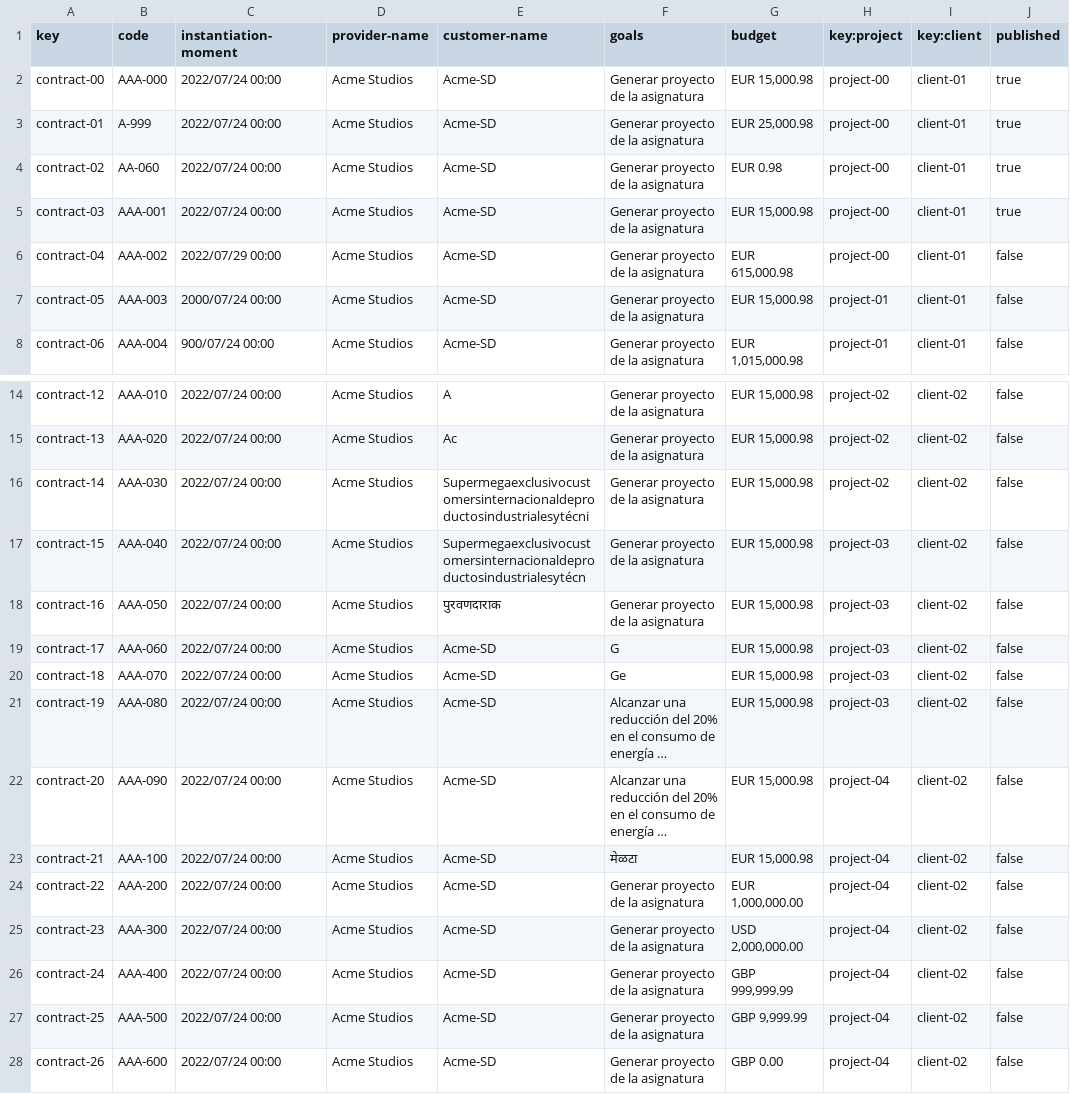
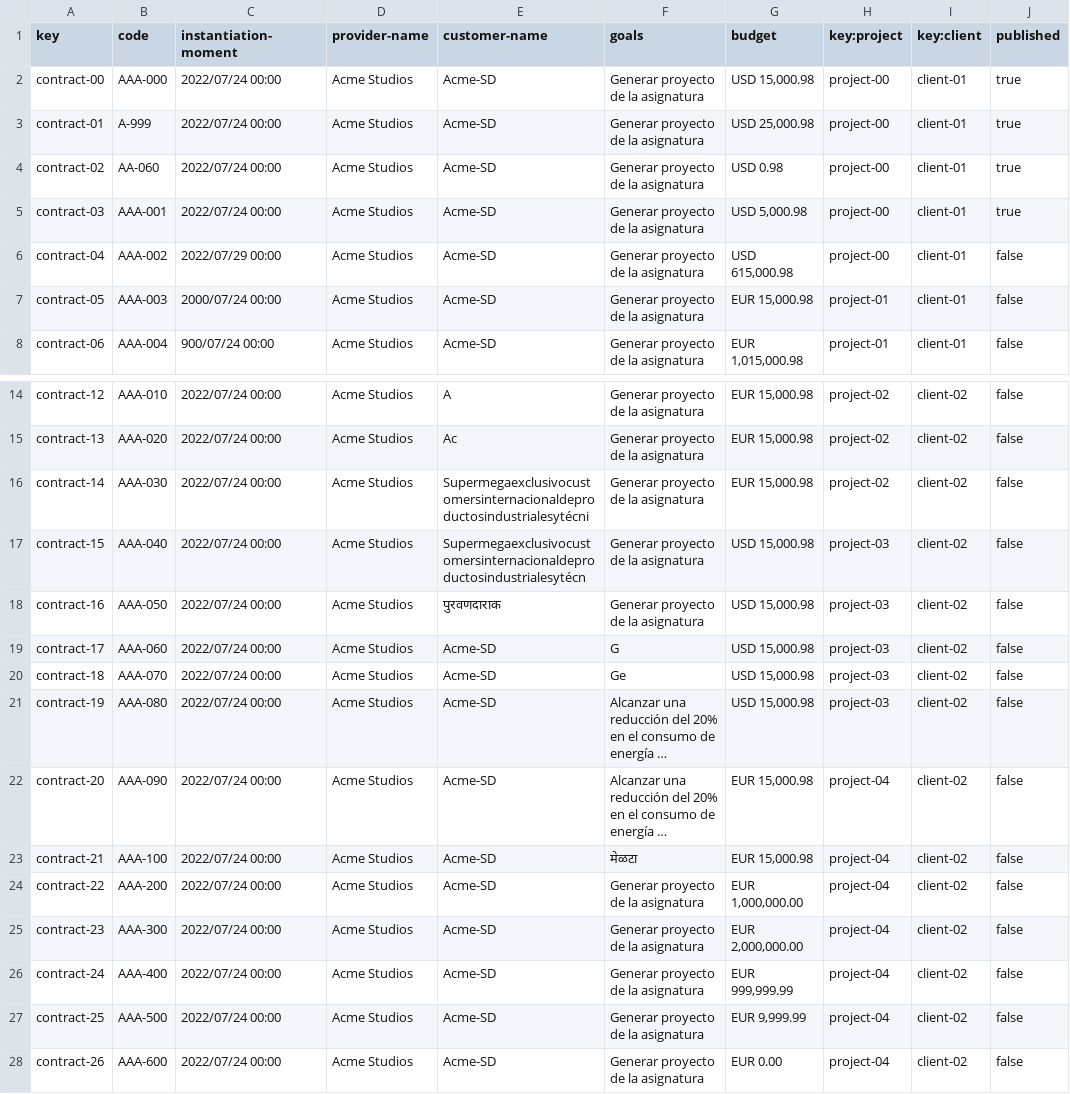
Before and after one commit to DP2-2023-2024-C1-001/Acme-SF-D03, a CSV file: src/main/webapp/WEB-INF/resources/sample-data/contract.csv, drawn as a sheet; only a part is shown, gaps mark what is left out; long unchanged cells end in …; the diff names each change by its address in the sheet, - before the commit and + after, or states it on an @@ line.

```diff
--- a/src/main/webapp/WEB-INF/resources/sample-data/contract.csv
+++ b/src/main/webapp/WEB-INF/resources/sample-data/contract.csv
-G2 (budget): EUR 15,000.98
+G2 (budget): USD 15,000.98
-G3 (budget): EUR 25,000.98
+G3 (budget): USD 25,000.98
-G4 (budget): EUR 0.98
+G4 (budget): USD 0.98
-G5 (budget): EUR 15,000.98
+G5 (budget): USD 5,000.98
-G6 (budget): EUR 615,000.98
+G6 (budget): USD 615,000.98
-G17:G21 (budget): EUR 15,000.98
+G17:G21 (budget): USD 15,000.98
-G25 (budget): USD 2,000,000.00
+G25 (budget): EUR 2,000,000.00
-G26 (budget): GBP 999,999.99
+G26 (budget): EUR 999,999.99
-G27 (budget): GBP 9,999.99
+G27 (budget): EUR 9,999.99
-G28 (budget): GBP 0.00
+G28 (budget): EUR 0.00
```
Also changed, not shown: 16 other files.
